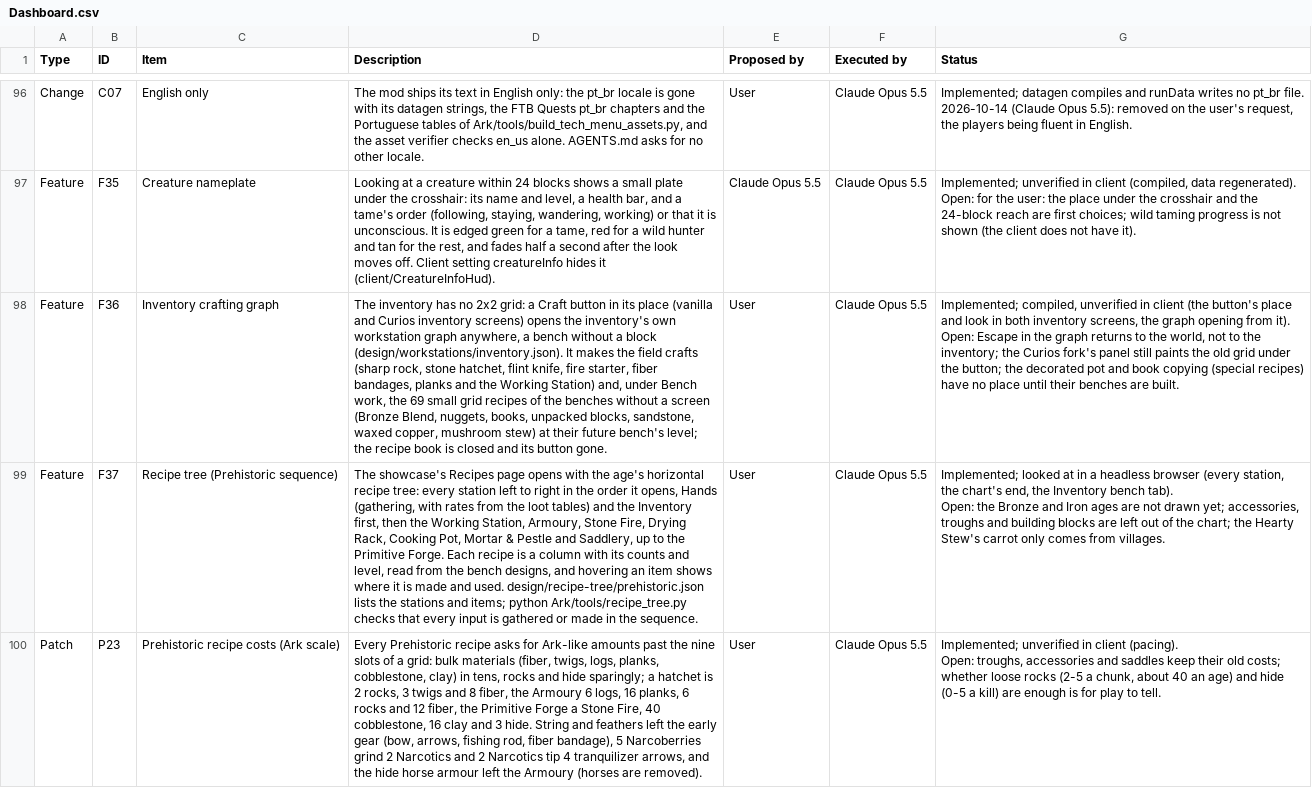
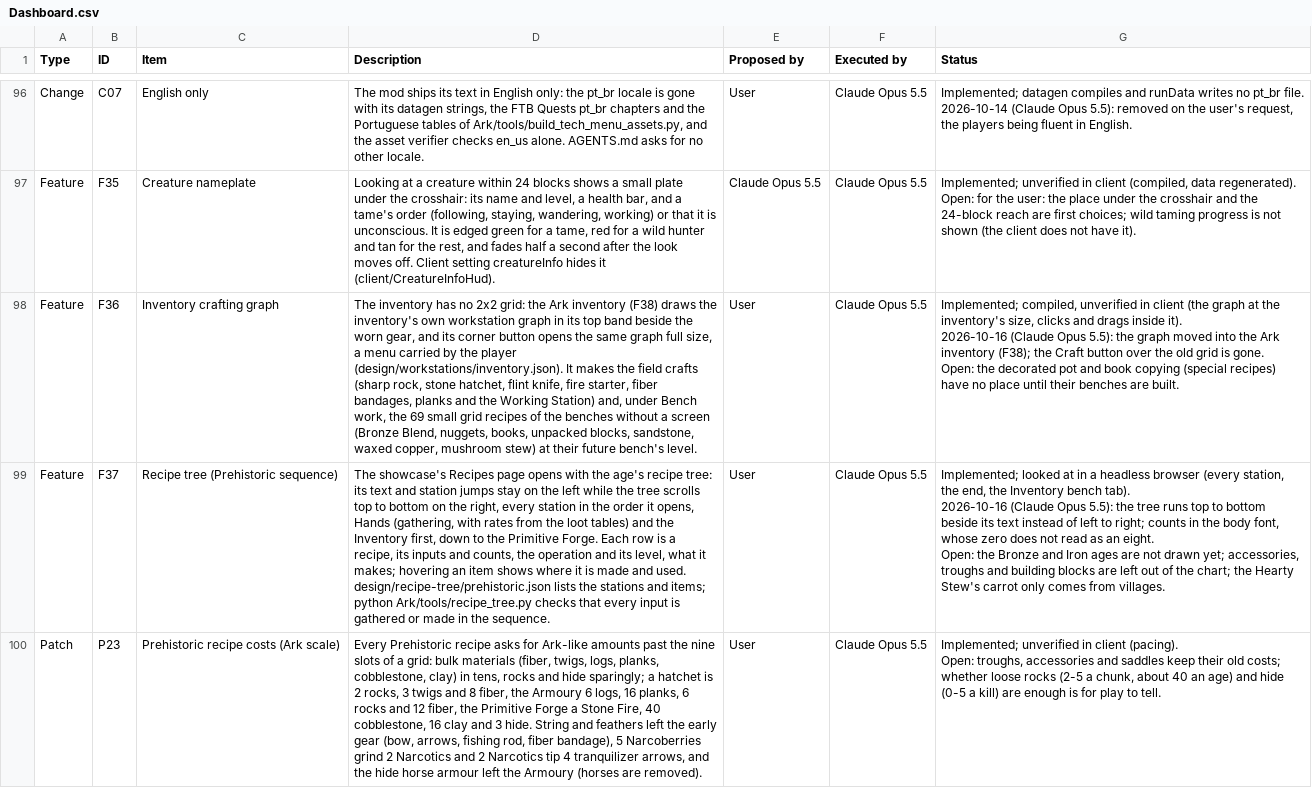
Before and after one commit to Nezv/Ark-Survival-Returns, a CSV file: Dashboard.csv, drawn as a sheet; only a part is shown, gaps mark what is left out; ↵ is a line break in a cell; the diff covers the shown part only; the diff names each change by its address in the sheet, - before the commit and + after, or states it on an @@ line.

```diff
--- a/Dashboard.csv
+++ b/Dashboard.csv
-D98 (Description): …2x2 grid: a Craft button in its place (vanilla and Curios inventory screens) opens the inventory's own workstation graph anywhere, a bench without a block (design/workstations/inventory.json). It makes the field crafts (sharp rock, stone hatchet, flint knife, fire starter, fiber bandages, planks and the Working Station) and, under Bench work, the 69 small grid recipes of the benches without a screen (Bronze Blend, nuggets, books, unpacked blocks, sandstone, waxed copper, mushroom stew) at their future bench's level; the recipe book is closed and its button gone.
+D98 (Description): …2x2 grid: the Ark inventory (F38) draws the inventory's own workstation graph in its top band beside the worn gear, and its corner button opens the same graph full size, a menu carried by the player (design/workstations/inventory.json). It makes the field crafts (sharp rock, stone hatchet, flint knife, fire starter, fiber bandages, planks and the Working Station) and, under Bench work, the 69 small grid recipes of the benches without a screen (Bronze Blend, nuggets, books, unpacked blocks, sandstone, waxed copper, mushroom stew) at their future bench's level.
-G98 (Status): …client (the button's place and look in both inventory screens, the graph opening from it). ↵ Open: Escape in the graph returns to the world, not to the inventory; the Curios fork's panel still paints the old grid under the button; the decorated…
+G98 (Status): …client (the graph at the inventory's size, clicks and drags inside it). ↵ 2026-10-16 (Claude Opus 5.5): the graph moved into the Ark inventory (F38); the Craft button over the old grid is gone. ↵ Open: the decorated…
-D99 (Description): …the age's horizontal recipe tree: every station left to right in the order it opens, Hands (gathering, with rates from the loot tables) and the Inventory first, then the Working Station, Armoury, Stone Fire, Drying Rack, Cooking Pot, Mortar & Pestle and Saddlery, up to the Primitive Forge. Each recipe is a column with its counts and level, read from the bench designs, and hovering an…
+D99 (Description): …the age's recipe tree: its text and station jumps stay on the left while the tree scrolls top to bottom on the right, every station in the order it opens, Hands (gathering, with rates from the loot tables) and the Inventory first, down to the Primitive Forge. Each row is a recipe, its inputs and counts, the operation and its level, what it makes; hovering an…
-G99 (Status): …station, the chart's end, the Inventory bench tab). ↵ Open: the…
+G99 (Status): …station, the end, the Inventory bench tab). ↵ 2026-10-16 (Claude Opus 5.5): the tree runs top to bottom beside its text instead of left to right; counts in the body font, whose zero does not read as an eight. ↵ Open: the…
```
Also changed, not shown: 1 added row and 2 edited cells elsewhere in this file, 31 other files.
